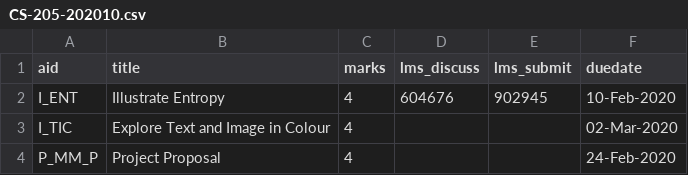
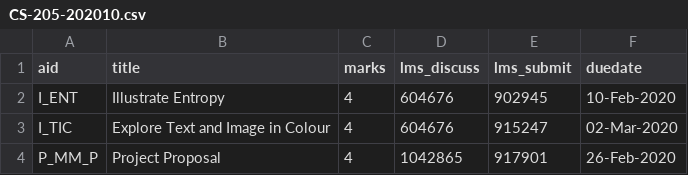
Before and after one commit to dhhepting/dhhepting.github.io, a CSV file: _data/teaching/assignments/CS-205-202010.csv, drawn as a sheet.

```diff
--- a/_data/teaching/assignments/CS-205-202010.csv
+++ b/_data/teaching/assignments/CS-205-202010.csv
@@ -2,3 +2,3 @@ aid,title,marks,lms_discuss,lms_submit,duedate
 I_ENT,"Illustrate Entropy",4,604676,902945,10-Feb-2020
-I_TIC,"Explore Text and Image in Colour",4,,,02-Mar-2020
-P_MM_P,"Project Proposal",4,,,24-Feb-2020
+I_TIC,"Explore Text and Image in Colour",4,604676,915247,02-Mar-2020
+P_MM_P,"Project Proposal",4,1042865,917901,26-Feb-2020
```
Also changed, not shown: 6 other files.
